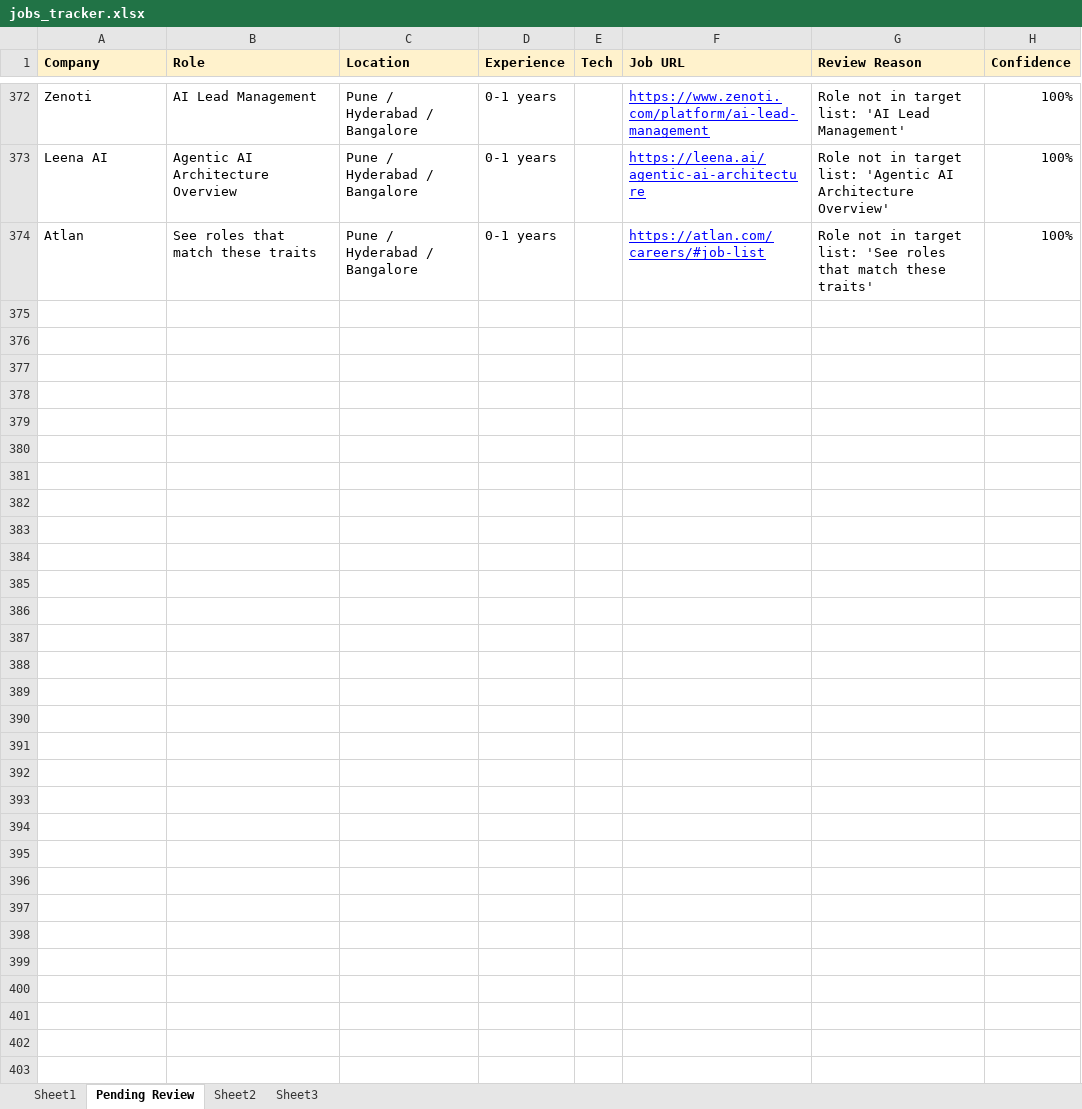
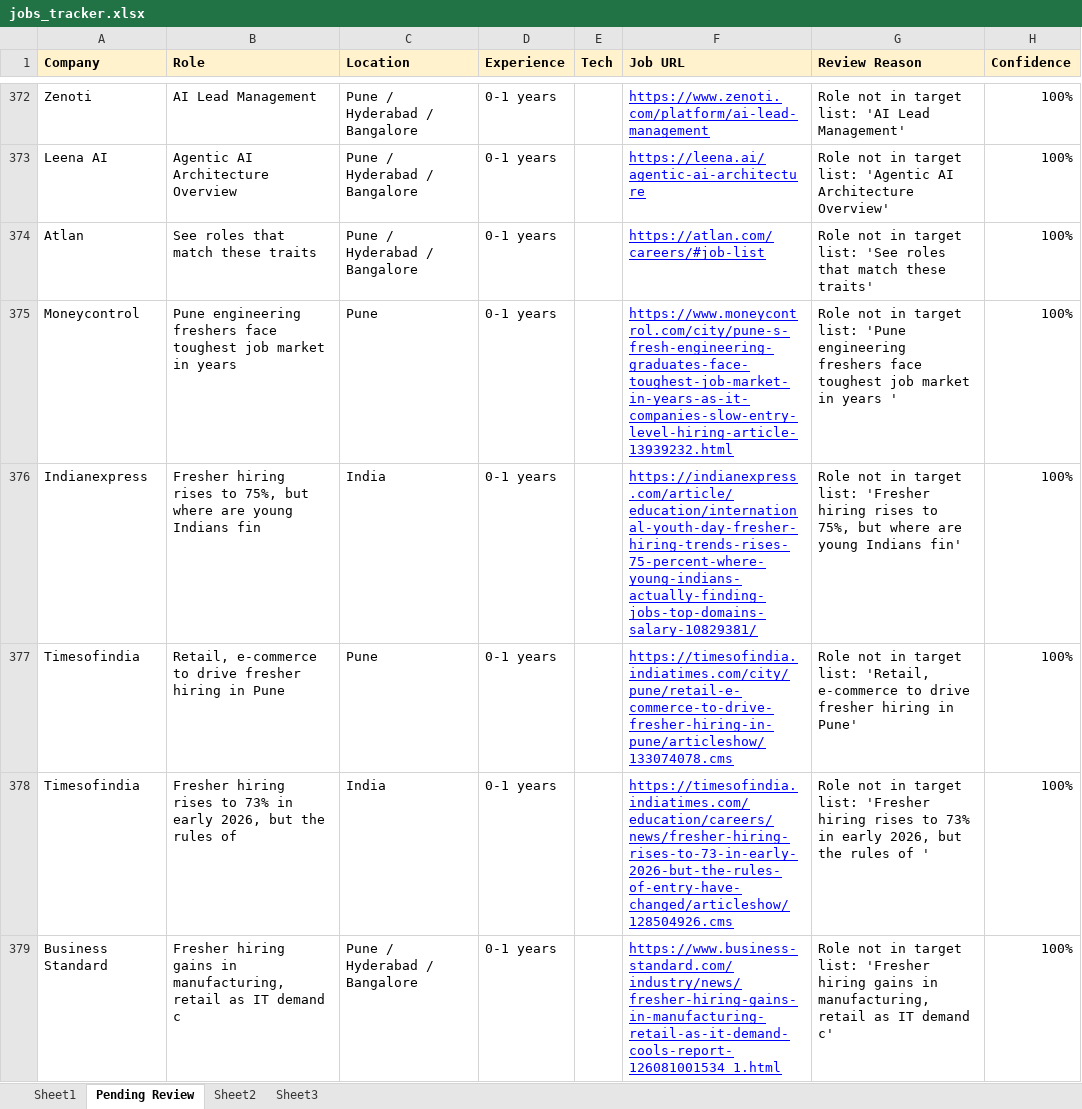
Before and after one commit to dhananjaykr9/job_agent, an Excel workbook: jobs_tracker.xlsx, sheet Pending Review, drawn as a sheet; only a part is shown, gaps mark what is left out; values as stored, in another font and other column widths than the file's, no borders; charts and pictures not drawn; the diff covers the shown part only; the diff names each change by its address in the sheet, - before the commit and + after, or states it on an @@ line.

```diff
--- a/jobs_tracker.xlsx (sheet Pending Review)
+++ b/jobs_tracker.xlsx (sheet Pending Review)
+row 375: Moneycontrol | Pune engineering freshers face toughest job market in years | Pune | 0-1 years |  | https://www.moneycontrol.com/city/pune-s-fresh-engineering-graduates-face-toughest-job-market-in-years-as-it-companies-slow-entry-level-hiring-article-13939232.html | Role not in target list: 'Pune engineering freshers face toughest job market in years ' | 100%
+row 376: Indianexpress | Fresher hiring rises to 75%, but where are young Indians fin | India | 0-1 years |  | https://indianexpress.com/article/education/international-youth-day-fresher-hiring-trends-rises-75-percent-where-young-indians-actually-finding-jobs-top-domains-salary-10829381/ | Role not in target list: 'Fresher hiring rises to 75%, but where are young Indians fin' | 100%
+row 377: Timesofindia | Retail, e-commerce to drive fresher hiring in Pune | Pune | 0-1 years |  | https://timesofindia.indiatimes.com/city/pune/retail-e-commerce-to-drive-fresher-hiring-in-pune/articleshow/133074078.cms | Role not in target list: 'Retail, e-commerce to drive fresher hiring in Pune' | 100%
+row 378: Timesofindia | Fresher hiring rises to 73% in early 2026, but the rules of | India | 0-1 years |  | https://timesofindia.indiatimes.com/education/careers/news/fresher-hiring-rises-to-73-in-early-2026-but-the-rules-of-entry-have-changed/articleshow/128504926.cms | Role not in target list: 'Fresher hiring rises to 73% in early 2026, but the rules of ' | 100%
+row 379: Business Standard | Fresher hiring gains in manufacturing, retail as IT demand c | Pune / Hyderabad / Bangalore | 0-1 years |  | https://www.business-standard.com/industry/news/fresher-hiring-gains-in-manufacturing-retail-as-it-demand-cools-report-126081001534_1.html | Role not in target list: 'Fresher hiring gains in manufacturing, retail as IT demand c' | 100%
```
Also changed, not shown: 53 added rows elsewhere in this sheet, 1 other file.
